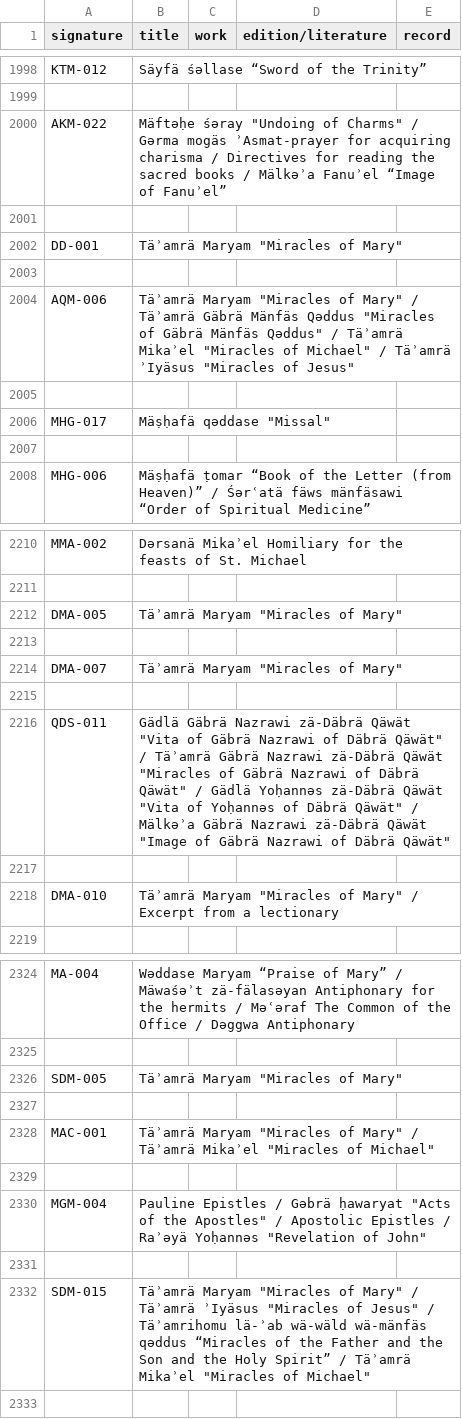
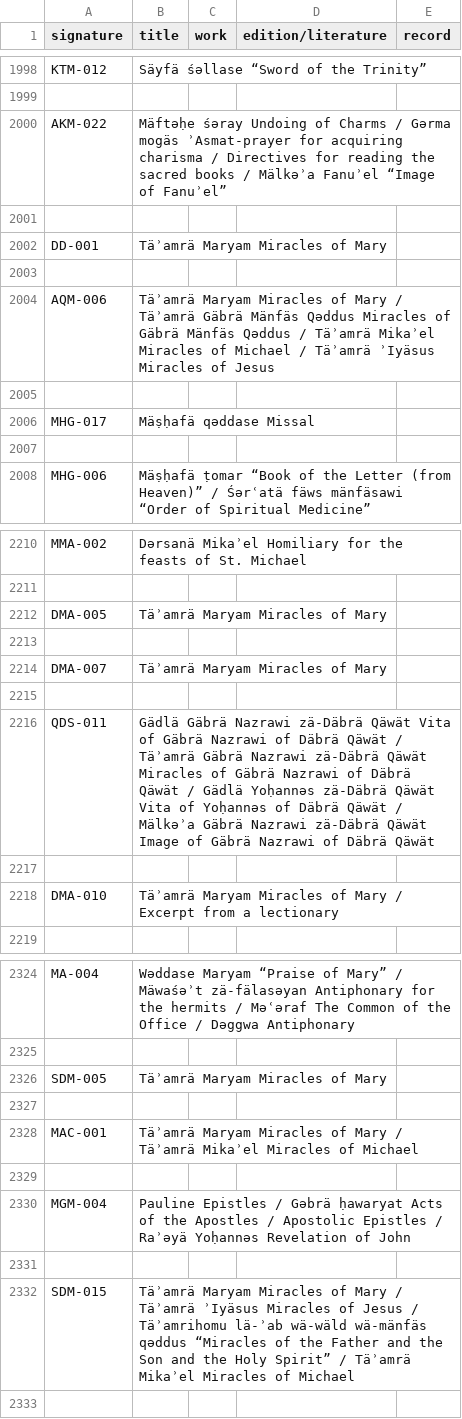
Before and after one commit to BetaMasaheft/Documentation, a CSV file: catalogueMyCore/biblio.csv, drawn as a sheet; only a part is shown, gaps mark what is left out; the diff covers the shown part only.

```diff
--- a/catalogueMyCore/biblio.csv
+++ b/catalogueMyCore/biblio.csv
@@ -1999,9 +1999,9 @@ KTM-012,Säyfä śǝllase “Sword of the Trinity”,,,
             ,,,,
-AKM-022,Mäftәḥe śәray "Undoing of Charms" / Gǝrma mogäs ʾAsmat-prayer for acquiring charisma / Directives for reading the sacred books / Mälkǝʾa Fanuʾel “Image of Fanuʾel”,,,
+AKM-022,Mäftәḥe śәray Undoing of Charms / Gǝrma mogäs ʾAsmat-prayer for acquiring charisma / Directives for reading the sacred books / Mälkǝʾa Fanuʾel “Image of Fanuʾel”,,,
             ,,,,
-DD-001,Täʾamrä Maryam "Miracles of Mary",,,
+DD-001,Täʾamrä Maryam Miracles of Mary,,,
             ,,,,
-AQM-006,Täʾamrä Maryam "Miracles of Mary" / Täʾamrä Gäbrä Mänfäs Qǝddus "Miracles of Gäbrä Mänfäs Qǝddus" / Täʾamrä Mikaʾel "Miracles of Michael" / Täʾamrä ʾIyäsus "Miracles of Jesus",,,
+AQM-006,Täʾamrä Maryam Miracles of Mary / Täʾamrä Gäbrä Mänfäs Qǝddus Miracles of Gäbrä Mänfäs Qǝddus / Täʾamrä Mikaʾel Miracles of Michael / Täʾamrä ʾIyäsus Miracles of Jesus,,,
             ,,,,
-MHG-017,Mäṣḥafä qǝddase "Missal",,,
+MHG-017,Mäṣḥafä qǝddase Missal,,,
             ,,,,
@@ -2211,9 +2211,9 @@ MMA-002,Dǝrsanä Mikaʾel Homiliary for the feasts of St. Michael,,,
             ,,,,
-DMA-005,Täʾamrä Maryam "Miracles of Mary",,,
+DMA-005,Täʾamrä Maryam Miracles of Mary,,,
             ,,,,
-DMA-007,Täʾamrä Maryam "Miracles of Mary",,,
+DMA-007,Täʾamrä Maryam Miracles of Mary,,,
             ,,,,
-QDS-011,Gädlä Gäbrä Nazrawi zä-Däbrä Qäwät "Vita of Gäbrä Nazrawi of Däbrä Qäwät" / Täʾamrä Gäbrä Nazrawi zä-Däbrä Qäwät "Miracles of Gäbrä Nazrawi of Däbrä Qäwät" / Gädlä Yoḥannәs zä-Däbrä Qäwät "Vita of Yoḥannәs of Däbrä Qäwät" / Mälkǝʾa Gäbrä Nazrawi zä-Däbrä Qäwät "Image of Gäbrä Nazrawi of Däbrä Qäwät",,,
+QDS-011,Gädlä Gäbrä Nazrawi zä-Däbrä Qäwät Vita of Gäbrä Nazrawi of Däbrä Qäwät / Täʾamrä Gäbrä Nazrawi zä-Däbrä Qäwät Miracles of Gäbrä Nazrawi of Däbrä Qäwät / Gädlä Yoḥannәs zä-Däbrä Qäwät Vita of Yoḥannәs of Däbrä Qäwät / Mälkǝʾa Gäbrä Nazrawi zä-Däbrä Qäwät Image of Gäbrä Nazrawi of Däbrä Qäwät,,,
             ,,,,
-DMA-010,Täʾamrä Maryam "Miracles of Mary" / Excerpt from a lectionary,,,
+DMA-010,Täʾamrä Maryam Miracles of Mary / Excerpt from a lectionary,,,
             ,,,,
@@ -2325,9 +2325,9 @@ MA-004,Wǝddase Maryam “Praise of Mary” / Mäwaśǝʾt zä-fälasǝyan Antip
             ,,,,
-SDM-005,Täʾamrä Maryam "Miracles of Mary",,,
+SDM-005,Täʾamrä Maryam Miracles of Mary,,,
             ,,,,
-MAC-001,Täʾamrä Maryam "Miracles of Mary" / Täʾamrä Mikaʾel "Miracles of Michael",,,
+MAC-001,Täʾamrä Maryam Miracles of Mary / Täʾamrä Mikaʾel Miracles of Michael,,,
             ,,,,
-MGM-004,Pauline Epistles / Gǝbrä ḥawaryat "Acts of the Apostles" / Apostolic Epistles / Raʾǝyä Yoḥannǝs "Revelation of John",,,
+MGM-004,Pauline Epistles / Gǝbrä ḥawaryat Acts of the Apostles / Apostolic Epistles / Raʾǝyä Yoḥannǝs Revelation of John,,,
             ,,,,
-SDM-015,Täʾamrä Maryam "Miracles of Mary" / Täʾamrä ʾIyäsus "Miracles of Jesus" / Täʾamrihomu lä-ʾab wä-wäld wä-mänfäs qǝddus “Miracles of the Father and the Son and the Holy Spirit” / Täʾamrä Mikaʾel "Miracles of Michael",,,
+SDM-015,Täʾamrä Maryam Miracles of Mary / Täʾamrä ʾIyäsus Miracles of Jesus / Täʾamrihomu lä-ʾab wä-wäld wä-mänfäs qǝddus “Miracles of the Father and the Son and the Holy Spirit” / Täʾamrä Mikaʾel Miracles of Michael,,,
             ,,,,
```
Also changed, not shown: 132 edited cells elsewhere in this file.
